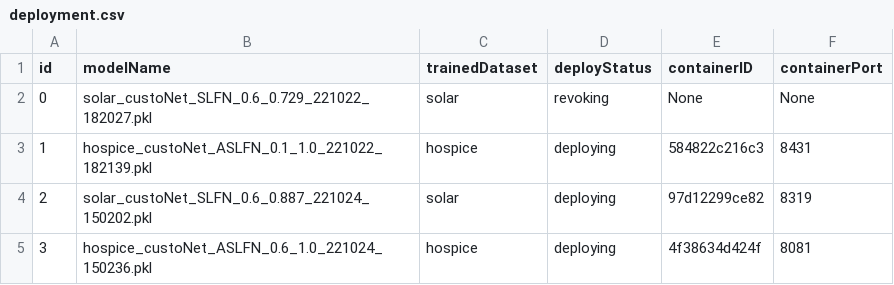
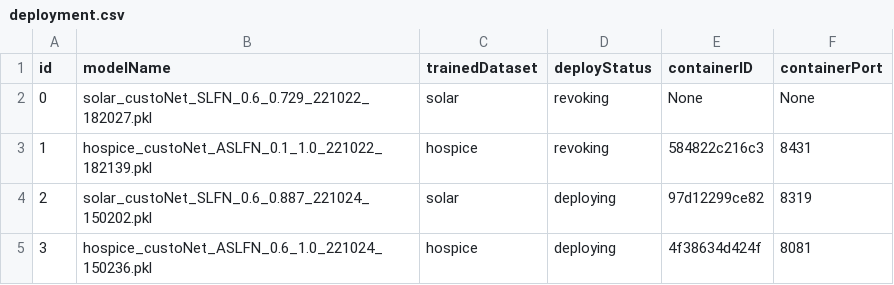
Before and after one commit to DpRams/NLA, a CSV file: model_deploying/deployment.csv, drawn as a sheet.

```diff
--- a/model_deploying/deployment.csv
+++ b/model_deploying/deployment.csv
@@ -2,3 +2,3 @@ id,modelName,trainedDataset,deployStatus,containerID,containerPort
 0,solar_custoNet_SLFN_0.6_0.729_221022_182027.pkl,solar,revoking,None,None
-1,hospice_custoNet_ASLFN_0.1_1.0_221022_182139.pkl,hospice,deploying,584822c216c3,8431
+1,hospice_custoNet_ASLFN_0.1_1.0_221022_182139.pkl,hospice,revoking,584822c216c3,8431
 2,solar_custoNet_SLFN_0.6_0.887_221024_150202.pkl,solar,deploying,97d12299ce82,8319
```
Also changed, not shown: 2 other files.
